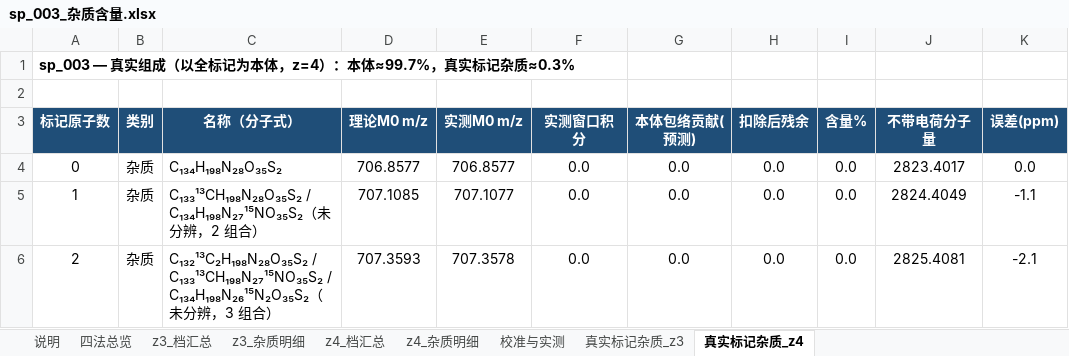
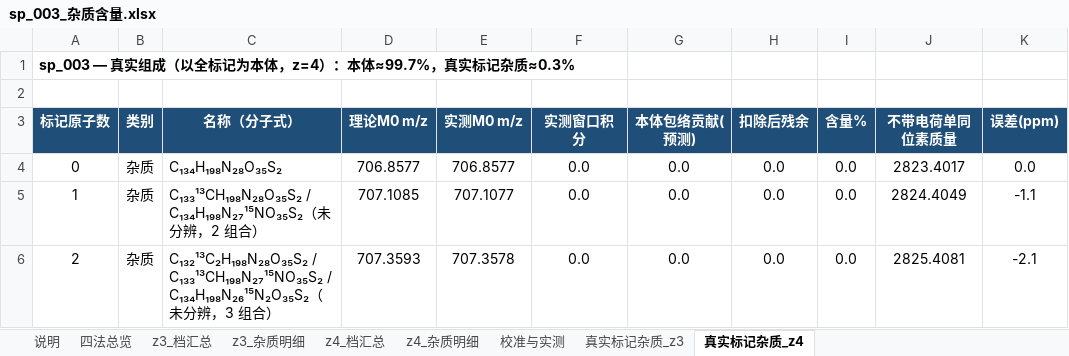
Before and after one commit to ldy314/isotope-calc-deconv, an Excel workbook: 同位素杂质计算/sp_003_杂质含量.xlsx, sheet 真实标记杂质_z4, drawn as a sheet; only a part is shown; values as stored, in another font and other column widths than the file's, no borders; the diff names each change by its address in the sheet, - before the commit and + after, or states it on an @@ line.

Commit message:
真实标记杂质表列名改为『不带电荷单同位素质量』（即单同位素精确质量，数值不变）

```diff
--- a/同位素杂质计算/sp_003_杂质含量.xlsx (sheet 真实标记杂质_z4)
+++ b/同位素杂质计算/sp_003_杂质含量.xlsx (sheet 真实标记杂质_z4)
-J3: 不带电荷分子量
+J3: 不带电荷单同位素质量
```
Also changed, not shown: sheet 真实标记杂质_z3, 同位素杂质计算/STD_0.005_验证.xlsx, 1 other file.
